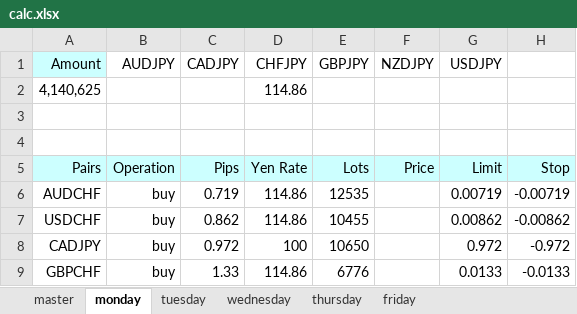
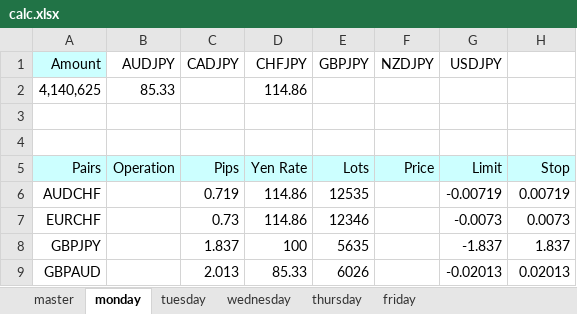
Before and after one commit to atsushi20150730/volatility, an Excel workbook: volatility/src/calc.xlsx, sheet monday, drawn as a sheet; values as stored, in another font and other column widths than the file's, no borders; removed rows and columns are numbered as before the commit, all else as after; the diff names each change by its address in the sheet, - before the commit and + after, or states it on an @@ line.

```diff
--- a/volatility/src/calc.xlsx (sheet monday)
+++ b/volatility/src/calc.xlsx (sheet monday)
-B2 (AUDJPY): (empty)
+B2 (AUDJPY): 85.33
-B6 (AUDJPY): buy
+B6 (AUDJPY): (empty)
-G6 (USDJPY): 0.00719
+G6 (USDJPY): -0.00719
-H6: -0.00719
+H6: 0.00719
-row 7: USDCHF | buy | 0.862 | 114.86 | 10455 |  | 0.00862 | -0.00862
-row 8: CADJPY | buy | 0.972 | 100 | 10650 |  | 0.972 | -0.972
-row 9: GBPCHF | buy | 1.33 | 114.86 | 6776 |  | 0.0133 | -0.0133
+row 7: EURCHF |  | 0.73 | 114.86 | 12346 |  | -0.0073 | 0.0073
+row 8: GBPJPY |  | 1.837 | 100 | 5635 |  | -1.837 | 1.837
+row 9: GBPAUD |  | 2.013 | 85.33 | 6026 |  | -0.02013 | 0.02013
```
Also changed, not shown: sheet wednesday, sheet thursday, sheet friday, sheet tuesday, sheet master, formulas that keep their value.
